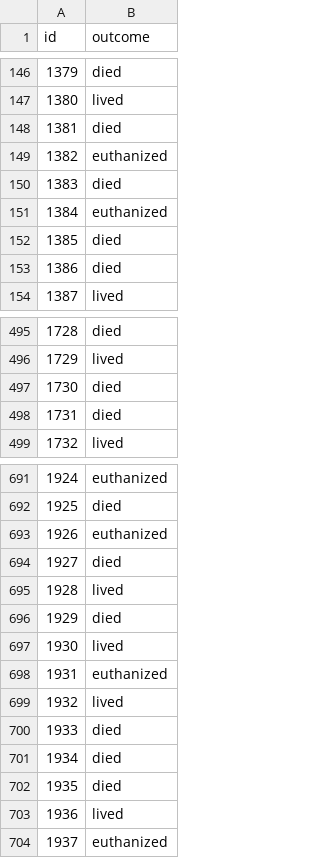
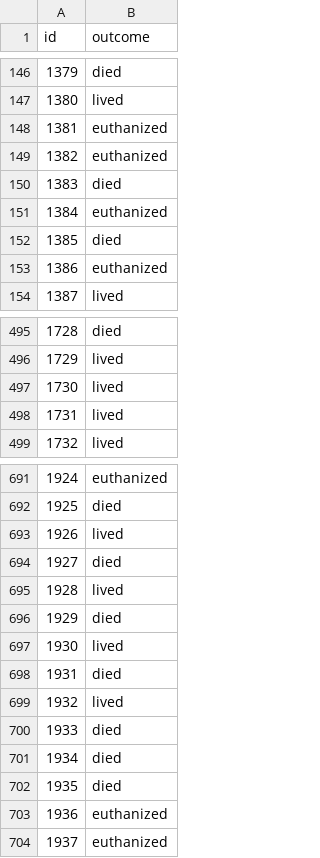
Before and after one commit to yushi-03/portfolio2023, a CSV file: ML_Horses/submission_lgb.csv, drawn as a sheet; only a part is shown, gaps mark what is left out; the diff covers the shown part only.

```diff
--- a/ML_Horses/submission_lgb.csv
+++ b/ML_Horses/submission_lgb.csv
@@ -147,3 +147,3 @@ id,outcome
 1380,lived
-1381,died
+1381,euthanized
 1382,euthanized
@@ -152,3 +152,3 @@ id,outcome
 1385,died
-1386,died
+1386,euthanized
 1387,lived
@@ -496,4 +496,4 @@ id,outcome
 1729,lived
-1730,died
-1731,died
+1730,lived
+1731,lived
 1732,lived
@@ -692,3 +692,3 @@ id,outcome
 1925,died
-1926,euthanized
+1926,lived
 1927,died
@@ -697,3 +697,3 @@ id,outcome
 1930,lived
-1931,euthanized
+1931,died
 1932,lived
@@ -702,3 +702,3 @@ id,outcome
 1935,died
-1936,lived
+1936,euthanized
 1937,euthanized
```
Also changed, not shown: 38 edited cells elsewhere in this file, ML_Horses/submission_ensemble.csv, ML_Horses/submission_xgb.csv, 2 other files.
